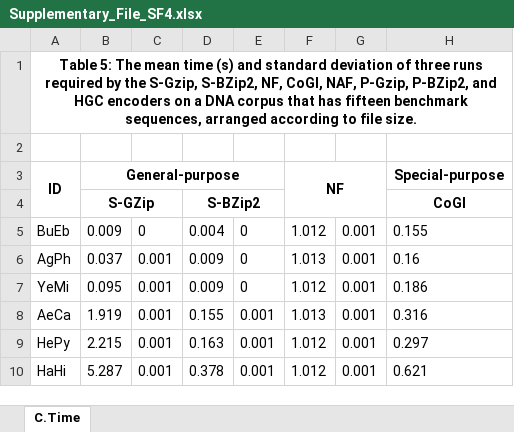
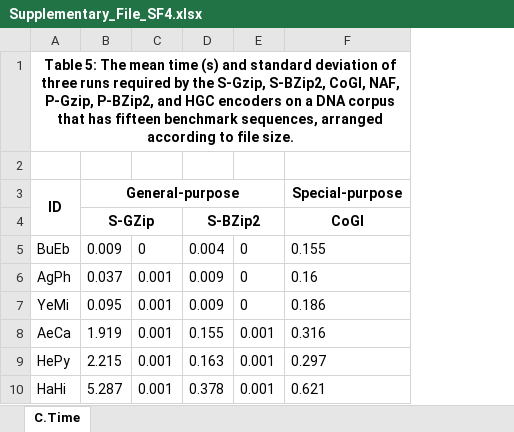
Before and after one commit to AnshuOishik/HGC, an Excel workbook: Supplementary Files/Supplementary_File_SF4.xlsx, sheet C.Time, drawn as a sheet; only a part is shown; values as stored, in another font and other column widths than the file's, no borders; the diff names each change by its address in the sheet, - before the commit and + after, or states it on an @@ line.

```diff
--- a/Supplementary Files/Supplementary_File_SF4.xlsx (sheet C.Time)
+++ b/Supplementary Files/Supplementary_File_SF4.xlsx (sheet C.Time)
-column F, rows 3-10: NF |  | 1.012 | 1.013 | 1.012 | 1.013 | 1.012 | 1.012
-column G, rows 5-10: all 0.001
-A1: …S-Gzip, S-BZip2, NF, CoGI, NAF,…
+A1: …S-Gzip, S-BZip2, CoGI, NAF,…
```
Also changed, not shown: formulas that keep their value, Supplementary Files/Supplementary_File_SF2.xlsx, Supplementary Files/Supplementary_File_SF3.xlsx.
